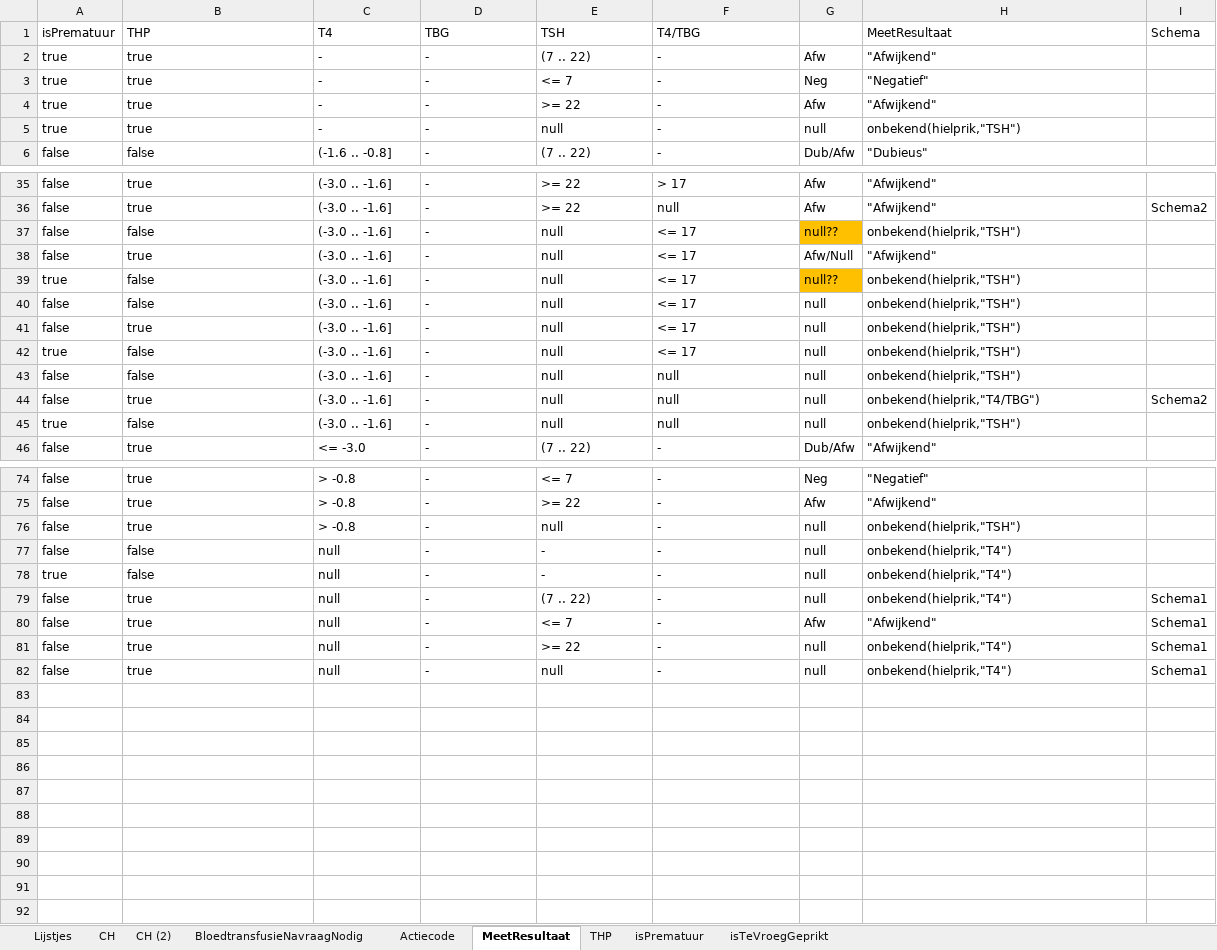
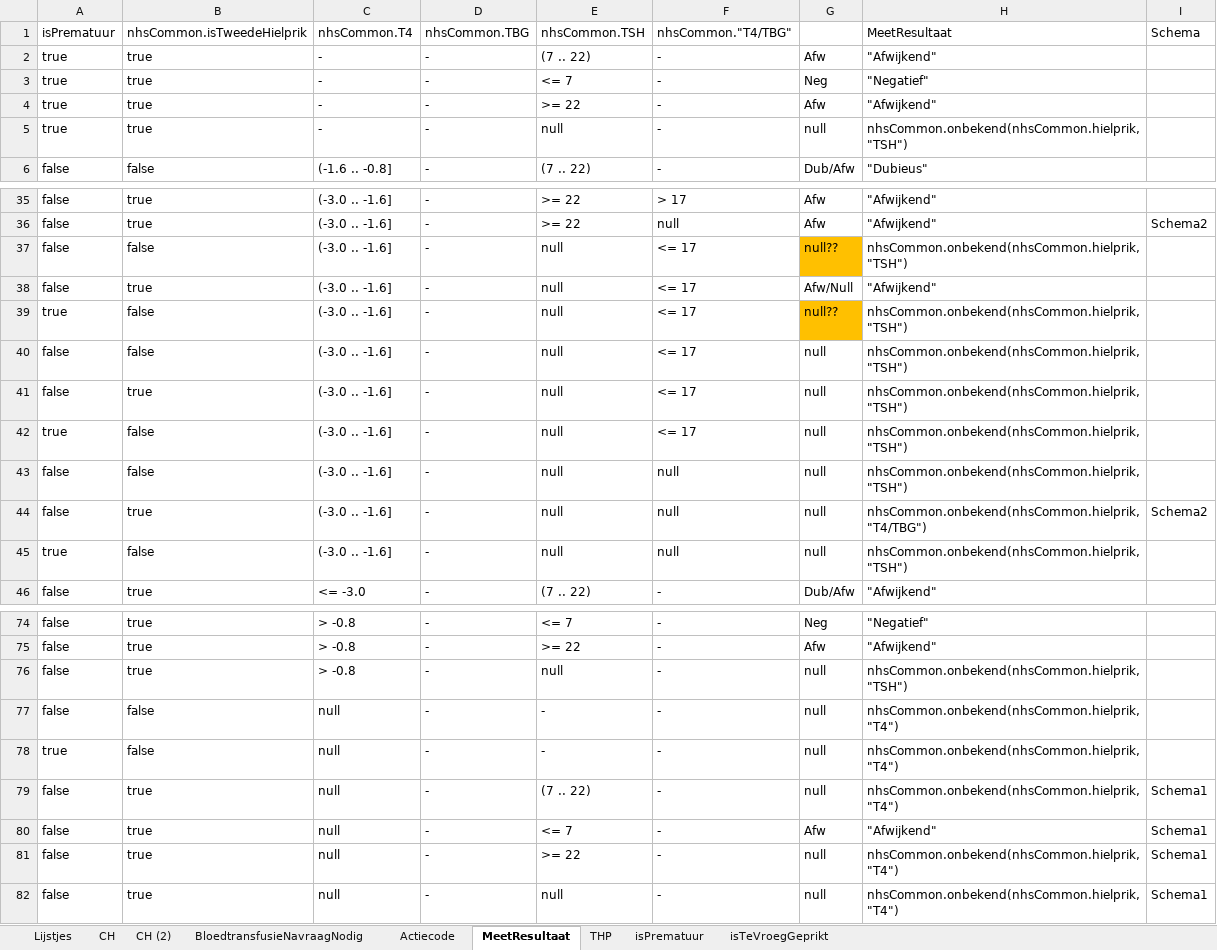
Before and after one commit to hanjoosten/KOGITO-8362, an Excel workbook: src/main/resources/nhs-dmn/OriginelenVoorBusiness/CH Origineel.xlsx, sheet MeetResultaat, drawn as a sheet; only a part is shown, gaps mark what is left out; values as stored, in another font and other column widths than the file's, no borders; the diff covers the shown part only; the diff names each change by its address in the sheet, - before the commit and + after, or states it on an @@ line.

```diff
--- a/src/main/resources/nhs-dmn/OriginelenVoorBusiness/CH Origineel.xlsx (sheet MeetResultaat)
+++ b/src/main/resources/nhs-dmn/OriginelenVoorBusiness/CH Origineel.xlsx (sheet MeetResultaat)
-B1: THP
+B1: nhsCommon.isTweedeHielprik
-C1: T4
+C1: nhsCommon.T4
-D1: TBG
+D1: nhsCommon.TBG
-E1: TSH
+E1: nhsCommon.TSH
-F1: T4/TBG
+F1: nhsCommon."T4/TBG"
-H5: onbekend(hielprik,"TSH")
+H5: nhsCommon.onbekend(nhsCommon.hielprik,"TSH")
-H37: onbekend(hielprik,"TSH")
+H37: nhsCommon.onbekend(nhsCommon.hielprik,"TSH")
-H39:H43: onbekend(hielprik,"TSH")
+H39:H43: nhsCommon.onbekend(nhsCommon.hielprik,"TSH")
-H44: onbekend(hielprik,"T4/TBG")
+H44: nhsCommon.onbekend(nhsCommon.hielprik,"T4/TBG")
-H45: onbekend(hielprik,"TSH")
+H45: nhsCommon.onbekend(nhsCommon.hielprik,"TSH")
-H76: onbekend(hielprik,"TSH")
+H76: nhsCommon.onbekend(nhsCommon.hielprik,"TSH")
-H77:H79: onbekend(hielprik,"T4")
+H77:H79: nhsCommon.onbekend(nhsCommon.hielprik,"T4")
-H81:H82: onbekend(hielprik,"T4")
+H81:H82: nhsCommon.onbekend(nhsCommon.hielprik,"T4")
```
Also changed, not shown: 7 edited cells elsewhere in this sheet, sheet CH (2), sheet Lijstjes, sheet isPrematuur, src/main/resources/nhs-dmn/CHgestript.xlsx, 2 other files.
